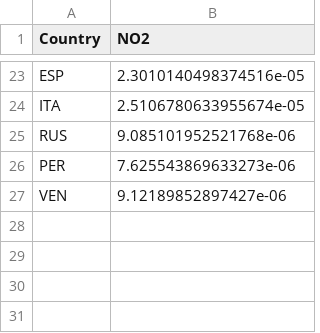
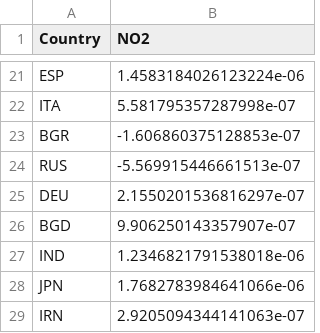
Before and after one commit to MachineLearningJournalClub/EOChallenge, a CSV file: map/data/NO2.csv, drawn as a sheet; only a part is shown, gaps mark what is left out; removed rows and columns are numbered as before the commit, all else as after; the diff covers the shown part only; the diff names each change by its address in the sheet, - before the commit and + after, or states it on an @@ line.

```diff
--- a/map/data/NO2.csv
+++ b/map/data/NO2.csv
-B21 (NO2): 2.3010140498374516e-05
+B21 (NO2): 1.4583184026123224e-06
-B22 (NO2): 2.5106780633955674e-05
+B22 (NO2): 5.581795357287998e-07
+row 23: BGR | -1.606860375128853e-07
-B24 (NO2): 9.085101952521768e-06
+B24 (NO2): -5.569915446661513e-07
-row 26: PER | 7.625543869633273e-06
-row 27: VEN | 9.12189852897427e-06
+row 25: DEU | 2.1550201536816297e-07
+row 26: BGD | 9.906250143357907e-07
+row 27: IND | 1.2346821791538018e-06
+row 28: JPN | 1.7682783984641066e-06
+row 29: IRN | 2.9205094344141063e-07
```
Also changed, not shown: 11 added rows, 13 removed rows and 8 edited cells elsewhere in this file, map/data/CO.csv, map/data/O3.csv, 6 other files.
